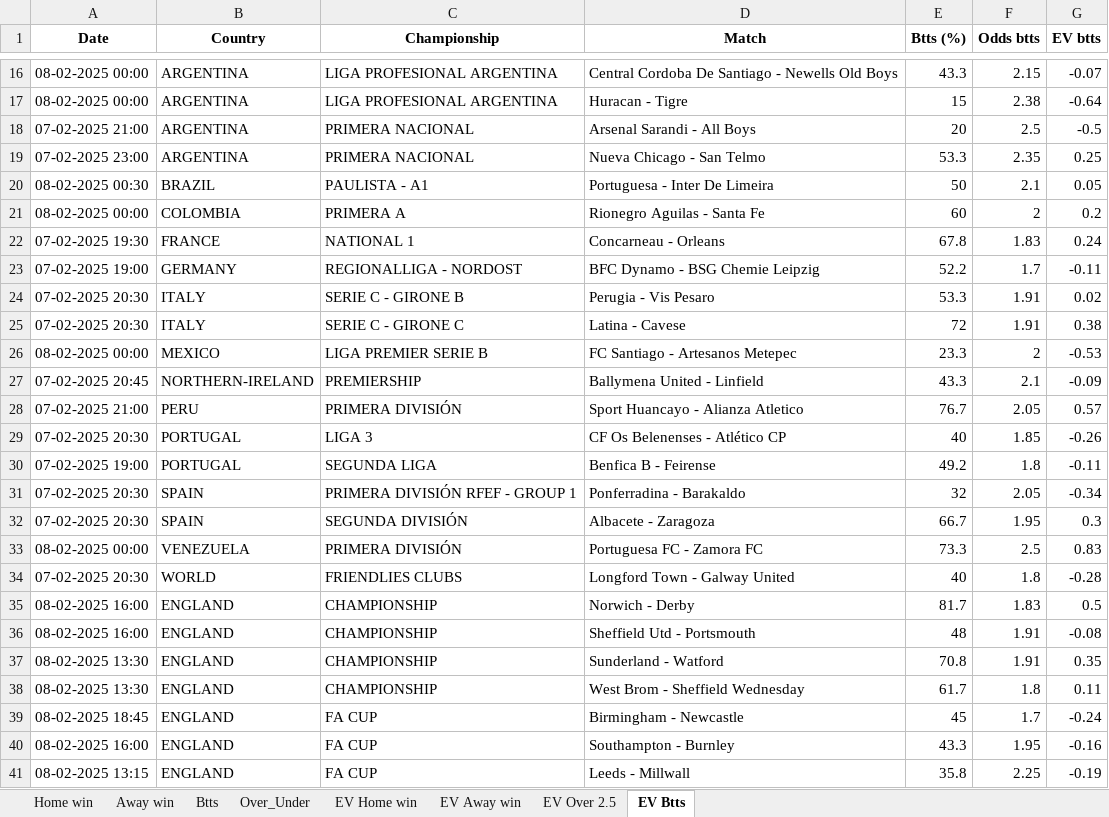
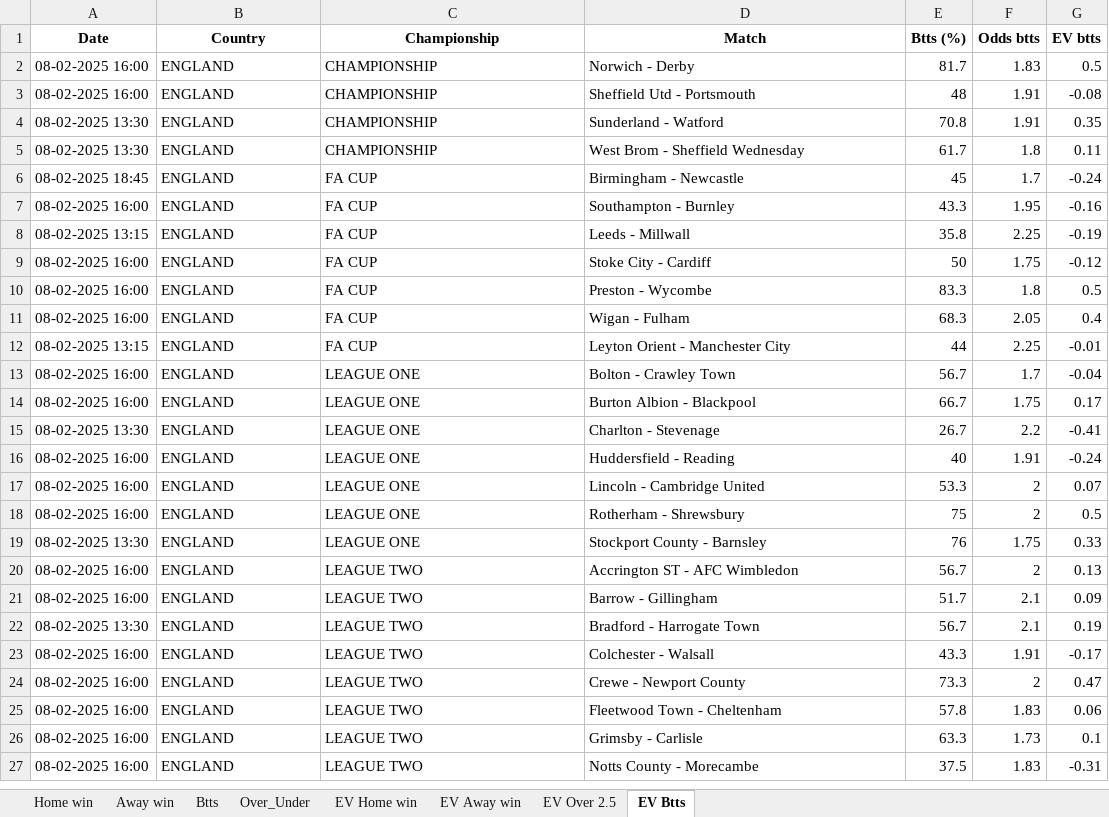
Before and after one commit to dcosta-da/soccer_predictions_scraper, an Excel workbook: scraper/data/betclever_predictions.xlsx, sheet EV Btts, drawn as a sheet; only a part is shown, gaps mark what is left out; the shorter side is filled out with more unchanged rows; values as stored, in another font and other column widths than the file's, no borders; removed rows and columns are numbered as before the commit, all else as after; the diff covers the shown part only; the diff names each change by its address in the sheet, - before the commit and + after, or states it on an @@ line.

```diff
--- a/scraper/data/betclever_predictions.xlsx (sheet EV Btts)
+++ b/scraper/data/betclever_predictions.xlsx (sheet EV Btts)
-row 16: 08-02-2025 00:00 | ARGENTINA | LIGA PROFESIONAL ARGENTINA | Central Cordoba De Santiago - Newells Old Boys | 43.3 | 2.15 | -0.07
-row 17: 08-02-2025 00:00 | ARGENTINA | LIGA PROFESIONAL ARGENTINA | Huracan - Tigre | 15 | 2.38 | -0.64
-row 18: 07-02-2025 21:00 | ARGENTINA | PRIMERA NACIONAL | Arsenal Sarandi - All Boys | 20 | 2.5 | -0.5
-row 19: 07-02-2025 23:00 | ARGENTINA | PRIMERA NACIONAL | Nueva Chicago - San Telmo | 53.3 | 2.35 | 0.25
-row 20: 08-02-2025 00:30 | BRAZIL | PAULISTA - A1 | Portuguesa - Inter De Limeira | 50 | 2.1 | 0.05
-row 21: 08-02-2025 00:00 | COLOMBIA | PRIMERA A | Rionegro Aguilas - Santa Fe | 60 | 2 | 0.2
-row 22: 07-02-2025 19:30 | FRANCE | NATIONAL 1 | Concarneau - Orleans | 67.8 | 1.83 | 0.24
-row 23: 07-02-2025 19:00 | GERMANY | REGIONALLIGA - NORDOST | BFC Dynamo - BSG Chemie Leipzig | 52.2 | 1.7 | -0.11
-row 24: 07-02-2025 20:30 | ITALY | SERIE C - GIRONE B | Perugia - Vis Pesaro | 53.3 | 1.91 | 0.02
-row 25: 07-02-2025 20:30 | ITALY | SERIE C - GIRONE C | Latina - Cavese | 72 | 1.91 | 0.38
-row 26: 08-02-2025 00:00 | MEXICO | LIGA PREMIER SERIE B | FC Santiago - Artesanos Metepec | 23.3 | 2 | -0.53
-row 27: 07-02-2025 20:45 | NORTHERN-IRELAND | PREMIERSHIP | Ballymena United - Linfield | 43.3 | 2.1 | -0.09
-row 28: 07-02-2025 21:00 | PERU | PRIMERA DIVISIÓN | Sport Huancayo - Alianza Atletico | 76.7 | 2.05 | 0.57
-row 29: 07-02-2025 20:30 | PORTUGAL | LIGA 3 | CF Os Belenenses - Atlético CP | 40 | 1.85 | -0.26
-row 30: 07-02-2025 19:00 | PORTUGAL | SEGUNDA LIGA | Benfica B - Feirense | 49.2 | 1.8 | -0.11
-row 31: 07-02-2025 20:30 | SPAIN | PRIMERA DIVISIÓN RFEF - GROUP 1 | Ponferradina - Barakaldo | 32 | 2.05 | -0.34
-row 32: 07-02-2025 20:30 | SPAIN | SEGUNDA DIVISIÓN | Albacete - Zaragoza | 66.7 | 1.95 | 0.3
-row 33: 08-02-2025 00:00 | VENEZUELA | PRIMERA DIVISIÓN | Portuguesa FC - Zamora FC | 73.3 | 2.5 | 0.83
-row 34: 07-02-2025 20:30 | WORLD | FRIENDLIES CLUBS | Longford Town - Galway United | 40 | 1.8 | -0.28
```
Also changed, not shown: 16 added rows and 14 removed rows elsewhere in this sheet, sheet EV Away win, sheet EV Home win, sheet EV Over 2.5, sheet Over_Under, sheet Btts, sheet Home win.
